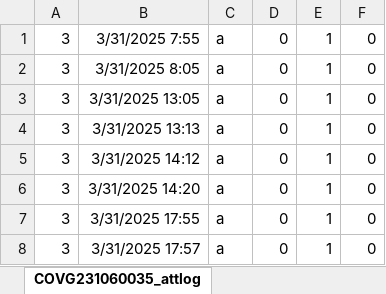
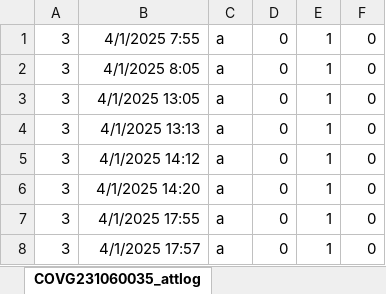
Before and after one commit to yoxer25/ASISTENCIA-UE, an Excel workbook: src/archives/asistencia.xlsx, sheet COVG231060035_attlog, drawn as a sheet; values as stored, in another font and other column widths than the file's, no borders; the diff names each change by its address in the sheet, - before the commit and + after, or states it on an @@ line.

```diff
--- a/src/archives/asistencia.xlsx (sheet COVG231060035_attlog)
+++ b/src/archives/asistencia.xlsx (sheet COVG231060035_attlog)
-B1: 3/31/2025 7:55
+B1: 4/1/2025 7:55
-B2: 3/31/2025 8:05
+B2: 4/1/2025 8:05
-B3: 3/31/2025 13:05
+B3: 4/1/2025 13:05
-B4: 3/31/2025 13:13
+B4: 4/1/2025 13:13
-B5: 3/31/2025 14:12
+B5: 4/1/2025 14:12
-B6: 3/31/2025 14:20
+B6: 4/1/2025 14:20
-B7: 3/31/2025 17:55
+B7: 4/1/2025 17:55
-B8: 3/31/2025 17:57
+B8: 4/1/2025 17:57
```
Also changed, not shown: 8 other files.
